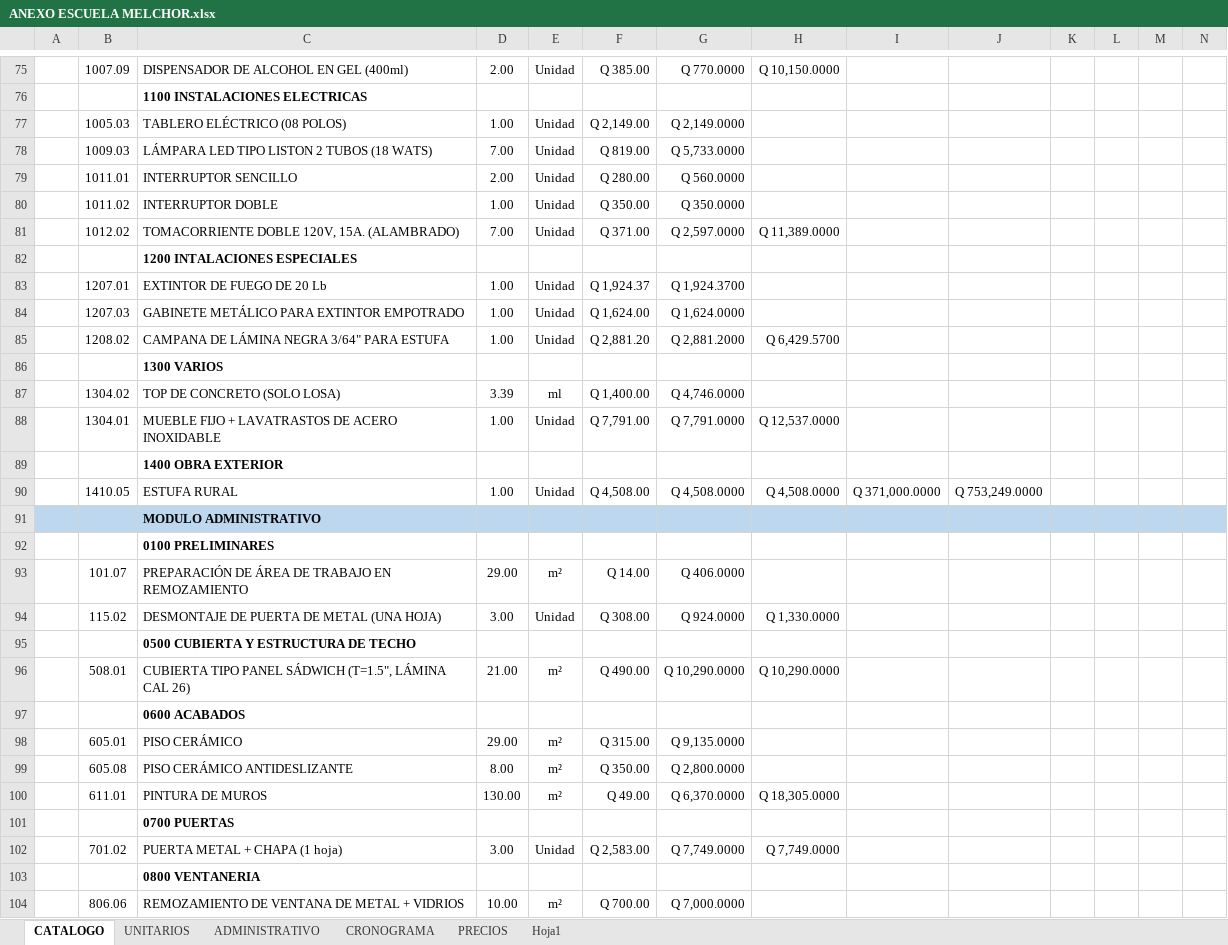
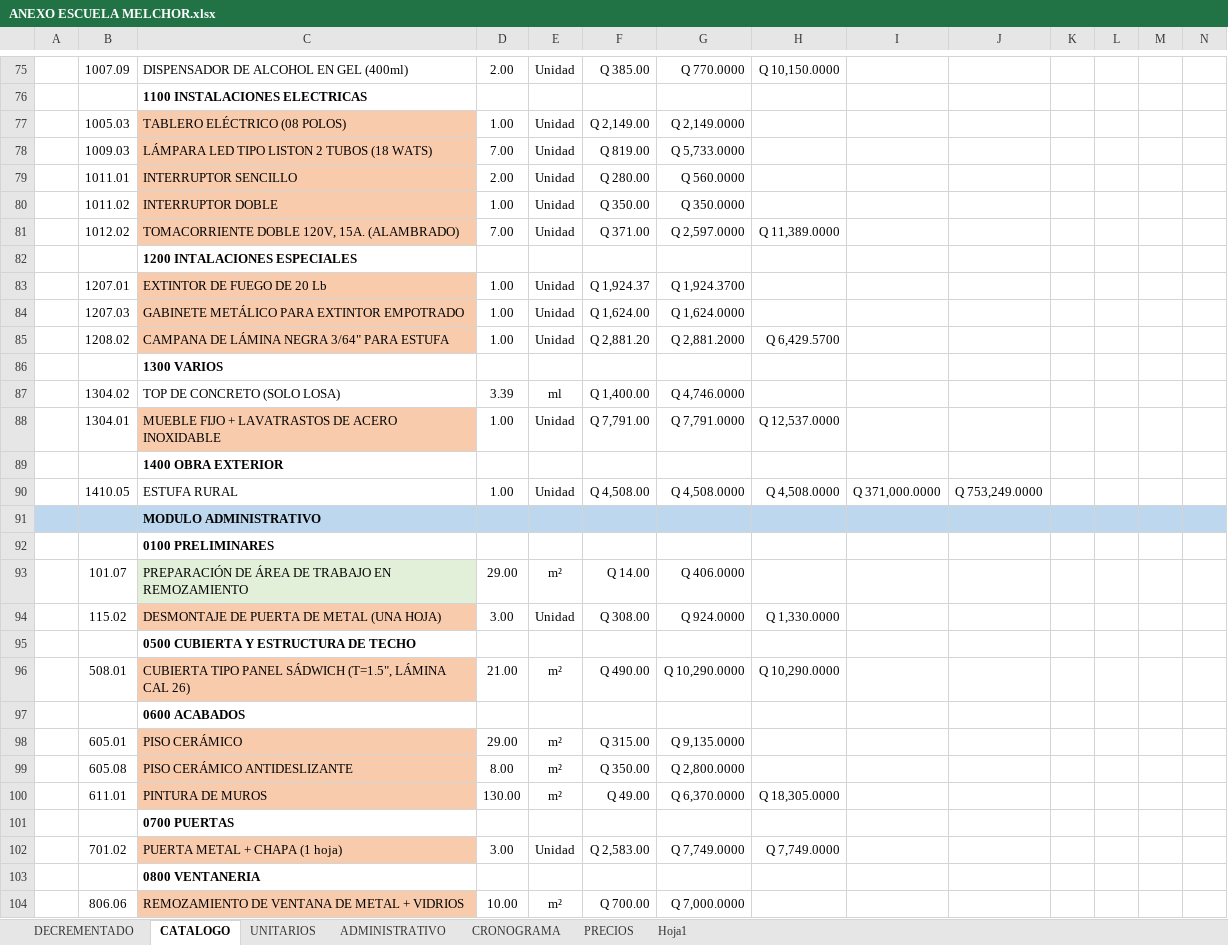
Before and after one commit to Dacfnetic/out-woods-construction-company, an Excel workbook: Clientes/Katherine Calderón/0001 -Escuela Melchor, Petén/Documentos recibidos/Excel/ANEXO ESCUELA MELCHOR.xlsx, sheet CATALOGO, drawn as a sheet; only a part is shown, gaps mark what is left out; values as stored, in another font and other column widths than the file's, no borders; charts and pictures not drawn; the diff covers the shown part only; the diff names each change by its address in the sheet, - before the commit and + after, or states it on an @@ line.

```diff
--- a/Clientes/Katherine Calderón/0001 -Escuela Melchor, Petén/Documentos recibidos/Excel/ANEXO ESCUELA MELCHOR.xlsx (sheet CATALOGO)
+++ b/Clientes/Katherine Calderón/0001 -Escuela Melchor, Petén/Documentos recibidos/Excel/ANEXO ESCUELA MELCHOR.xlsx (sheet CATALOGO)
+sheet tab: DECREMENTADO
-C77:C81 fill: none
+C77:C81 fill: #F8CBAD
-C83:C85 fill: none
+C83:C85 fill: #F8CBAD
-C88 fill: none
+C88 fill: #F8CBAD
-C93 fill: none
+C93 fill: #E2F0D9
-C94 fill: none
+C94 fill: #F8CBAD
-C96 fill: none
+C96 fill: #F8CBAD
-C98:C100 fill: none
+C98:C100 fill: #F8CBAD
-C102 fill: none
+C102 fill: #F8CBAD
-C104 fill: none
+C104 fill: #F8CBAD
```
Also changed, not shown: cell formats elsewhere in this sheet, charts or pictures, 14 other files.
